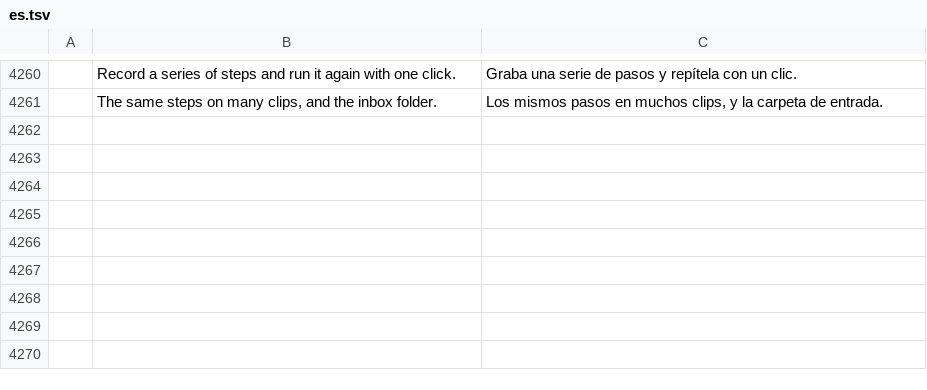
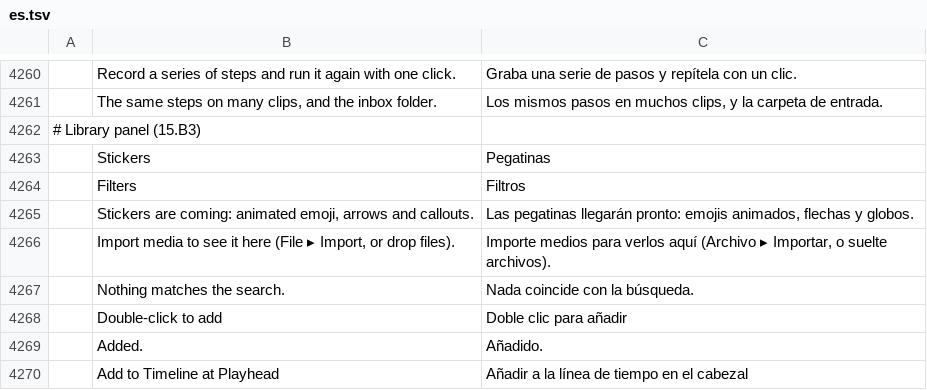
Before and after one commit to guloff/jilo-studio, a TSV file: crates/ui-egui/src/i18n/es.tsv, drawn as a sheet; only a part is shown, gaps mark what is left out.

```diff
--- a/crates/ui-egui/src/i18n/es.tsv
+++ b/crates/ui-egui/src/i18n/es.tsv
@@ -4261 +4261,10 @@
 	The same steps on many clips, and the inbox folder.	Los mismos pasos en muchos clips, y la carpeta de entrada.
+# Library panel (15.B3)
+	Stickers	Pegatinas
+	Filters	Filtros
+	Stickers are coming: animated emoji, arrows and callouts.	Las pegatinas llegarán pronto: emojis animados, flechas y globos.
+	Import media to see it here (File ▸ Import, or drop files).	Importe medios para verlos aquí (Archivo ▸ Importar, o suelte archivos).
+	Nothing matches the search.	Nada coincide con la búsqueda.
+	Double-click to add	Doble clic para añadir
+	Added.	Añadido.
+	Add to Timeline at Playhead	Añadir a la línea de tiempo en el cabezal
```
Also changed, not shown: crates/ui-egui/src/i18n/ru.tsv, crates/ui-egui/src/i18n/zh-cn.tsv, 5 other files.
